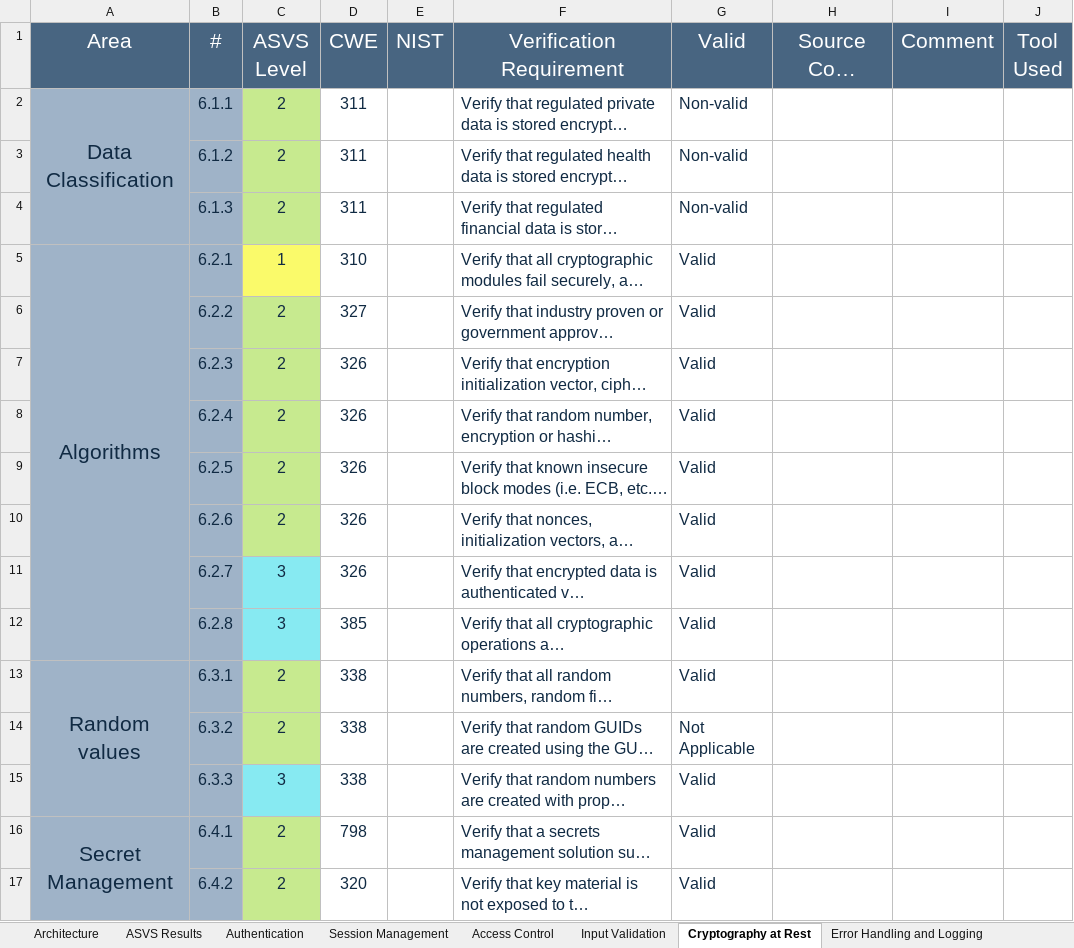
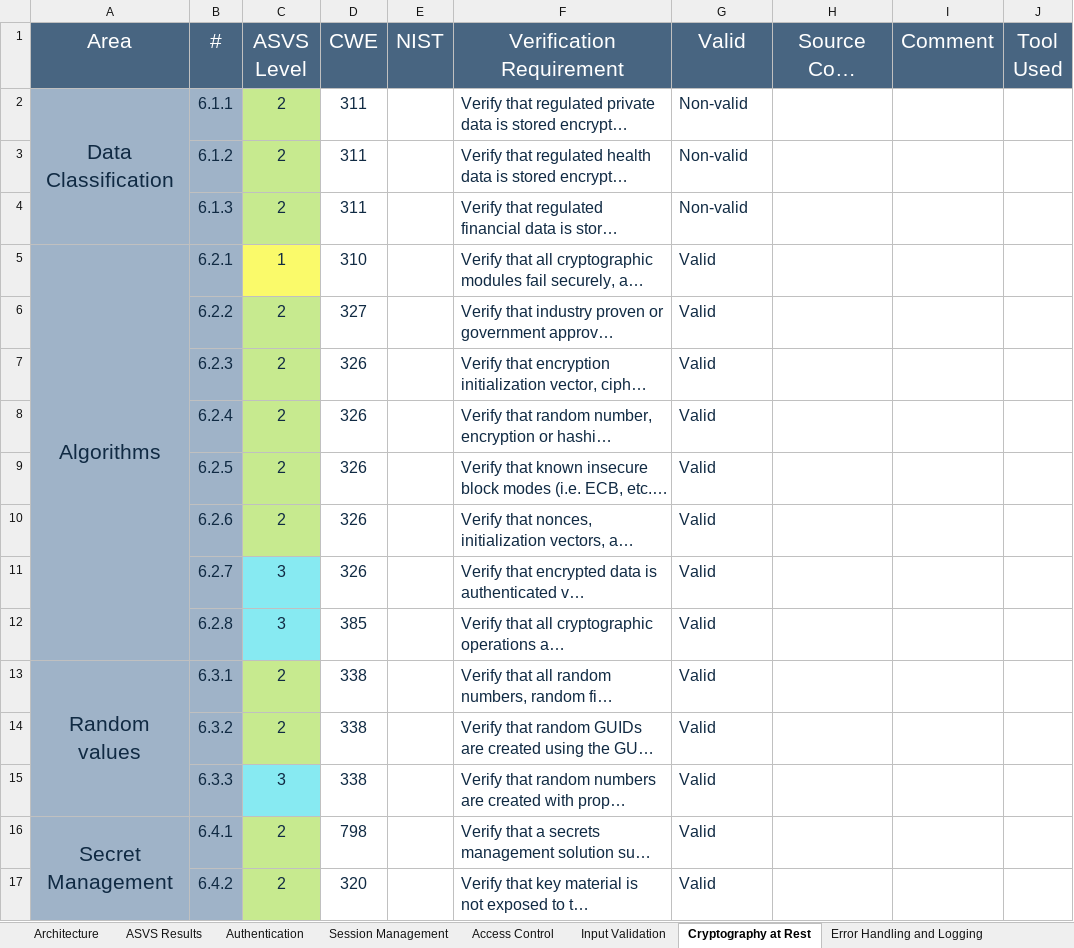
Before and after one commit to IES-Rafael-Alberti/25-26-ciberseguridad-grupo2, an Excel workbook: PPS/OWASP ASVS/nodejs/ASVS-checklist-en.xlsx, sheet Cryptography at Rest, drawn as a sheet; long unchanged cells end in …; values as stored, in another font and other column widths than the file's, no borders; charts and pictures not drawn; the diff names each change by its address in the sheet, - before the commit and + after, or states it on an @@ line.

```diff
--- a/PPS/OWASP ASVS/nodejs/ASVS-checklist-en.xlsx (sheet Cryptography at Rest)
+++ b/PPS/OWASP ASVS/nodejs/ASVS-checklist-en.xlsx (sheet Cryptography at Rest)
-A3:A4 fill: none
+A3:A4 fill: #9FB3C8
-A6:A12 fill: none
+A6:A12 fill: #9FB3C8
-A14:A15 fill: none
+A14:A15 fill: #9FB3C8
-G14 (Valid): Not Applicable
+G14 (Valid): Valid
-A17 fill: none
+A17 fill: #9FB3C8
```
Also changed, not shown: sheet Architecture, sheet ASVS Results, sheet Authentication, sheet Input Validation, sheet Configuration, sheet Session Management, 8 more sheets, charts or pictures.
